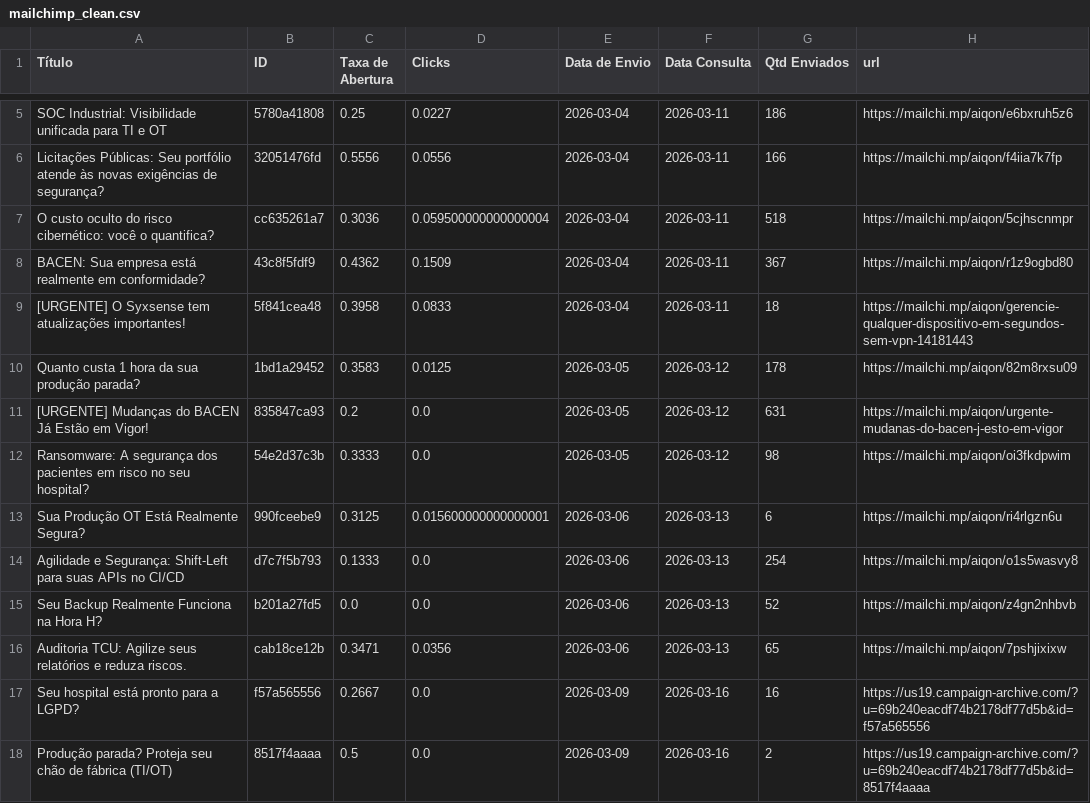
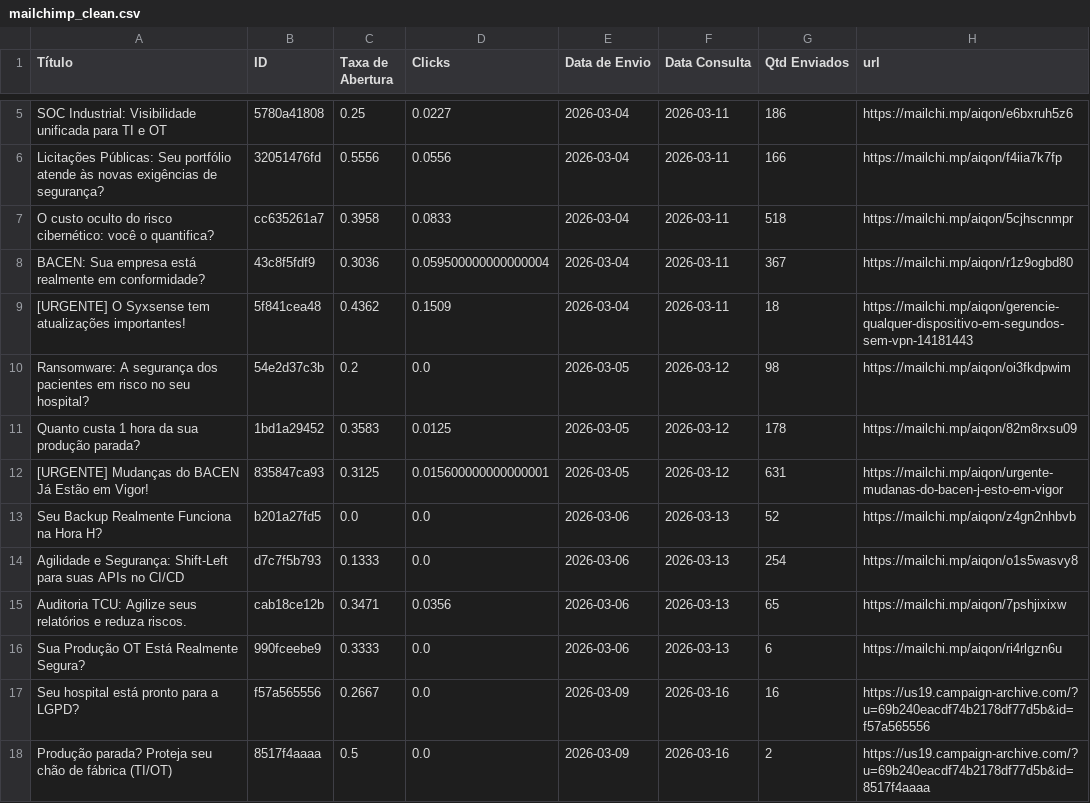
Before and after one commit to m4ik-crtl/indicadores-2026, a CSV file: dataset/mailchimp_clean.csv, drawn as a sheet; only a part is shown, gaps mark what is left out; the diff covers the shown part only.

```diff
--- a/dataset/mailchimp_clean.csv
+++ b/dataset/mailchimp_clean.csv
@@ -6,12 +6,12 @@ SOC Industrial: Visibilidade unificada para TI e OT,5780a41808,0.25,0.0227,2026-
 Licitações Públicas: Seu portfólio atende às novas exigências de segurança?,32051476fd,0.5556,0.0556,2026-03-04,2026-03-11,166,https://mailchi.mp/aiqon/f4iia7k7fp
-O custo oculto do risco cibernético: você o quantifica?,cc635261a7,0.3036,0.059500000000000004,2026-03-04,2026-03-11,518,https://mailchi.mp/aiqon/5cjhscnmpr
-BACEN: Sua empresa está realmente em conformidade?,43c8f5fdf9,0.4362,0.1509,2026-03-04,2026-03-11,367,https://mailchi.mp/aiqon/r1z9ogbd80
-[URGENTE] O Syxsense tem atualizações importantes!,5f841cea48,0.3958,0.0833,2026-03-04,2026-03-11,18,https://mailchi.mp/aiqon/gerencie-qualquer-dispositivo-em-segundos-sem-vpn-14181443
+O custo oculto do risco cibernético: você o quantifica?,cc635261a7,0.3958,0.0833,2026-03-04,2026-03-11,518,https://mailchi.mp/aiqon/5cjhscnmpr
+BACEN: Sua empresa está realmente em conformidade?,43c8f5fdf9,0.3036,0.059500000000000004,2026-03-04,2026-03-11,367,https://mailchi.mp/aiqon/r1z9ogbd80
+[URGENTE] O Syxsense tem atualizações importantes!,5f841cea48,0.4362,0.1509,2026-03-04,2026-03-11,18,https://mailchi.mp/aiqon/gerencie-qualquer-dispositivo-em-segundos-sem-vpn-14181443
+Ransomware: A segurança dos pacientes em risco no seu hospital?,54e2d37c3b,0.2,0.0,2026-03-05,2026-03-12,98,https://mailchi.mp/aiqon/oi3fkdpwim
 Quanto custa 1 hora da sua produção parada?,1bd1a29452,0.3583,0.0125,2026-03-05,2026-03-12,178,https://mailchi.mp/aiqon/82m8rxsu09
-[URGENTE] Mudanças do BACEN Já Estão em Vigor!,835847ca93,0.2,0.0,2026-03-05,2026-03-12,631,https://mailchi.mp/aiqon/urgente-mudanas-do-bacen-j-esto-em-vigor
-Ransomware: A segurança dos pacientes em risco no seu hospital?,54e2d37c3b,0.3333,0.0,2026-03-05,2026-03-12,98,https://mailchi.mp/aiqon/oi3fkdpwim
-Sua Produção OT Está Realmente Segura?,990fceebe9,0.3125,0.015600000000000001,2026-03-06,2026-03-13,6,https://mailchi.mp/aiqon/ri4rlgzn6u
+[URGENTE] Mudanças do BACEN Já Estão em Vigor!,835847ca93,0.3125,0.015600000000000001,2026-03-05,2026-03-12,631,https://mailchi.mp/aiqon/urgente-mudanas-do-bacen-j-esto-em-vigor
+Seu Backup Realmente Funciona na Hora H?,b201a27fd5,0.0,0.0,2026-03-06,2026-03-13,52,https://mailchi.mp/aiqon/z4gn2nhbvb
 Agilidade e Segurança: Shift-Left para suas APIs no CI/CD,d7c7f5b793,0.1333,0.0,2026-03-06,2026-03-13,254,https://mailchi.mp/aiqon/o1s5wasvy8
-Seu Backup Realmente Funciona na Hora H?,b201a27fd5,0.0,0.0,2026-03-06,2026-03-13,52,https://mailchi.mp/aiqon/z4gn2nhbvb
 Auditoria TCU: Agilize seus relatórios e reduza riscos.,cab18ce12b,0.3471,0.0356,2026-03-06,2026-03-13,65,https://mailchi.mp/aiqon/7pshjixixw
+Sua Produção OT Está Realmente Segura?,990fceebe9,0.3333,0.0,2026-03-06,2026-03-13,6,https://mailchi.mp/aiqon/ri4rlgzn6u
 Seu hospital está pronto para a LGPD?,f57a565556,0.2667,0.0,2026-03-09,2026-03-16,16,https://us19.campaign-archive.com/?u=69b240eacdf74b2178df77d5b&id=f57a565556
```
Also changed, not shown: 8 added rows, 1 moved row and 10 edited cells elsewhere in this file, dataset/linkedin_clean.csv.
